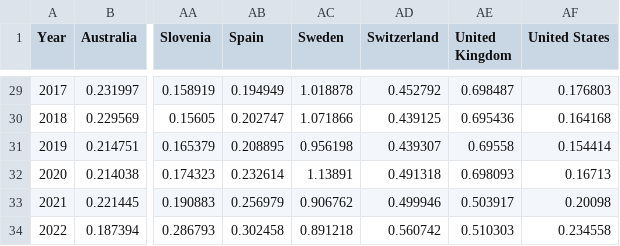
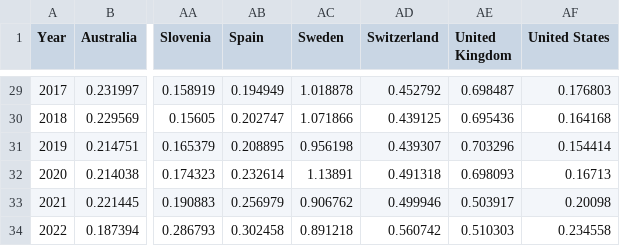
Before and after one commit to Qery-Data/ODA-Datatracker, a CSV file: data/OECD_ODA_GNI_Total_Country.csv, drawn as a sheet; only a part is shown, gaps mark what is left out; the diff names each change by its address in the sheet, - before the commit and + after, or states it on an @@ line.

Commit message:
Latest data: 2024-02-04-10-09-55

```diff
--- a/data/OECD_ODA_GNI_Total_Country.csv
+++ b/data/OECD_ODA_GNI_Total_Country.csv
-AE31 (United Kingdom): 0.69558
+AE31 (United Kingdom): 0.703296
```
Also changed, not shown: data/OECD_ODA_Total.csv, data/OECD_ODA_Total_Country.csv.
